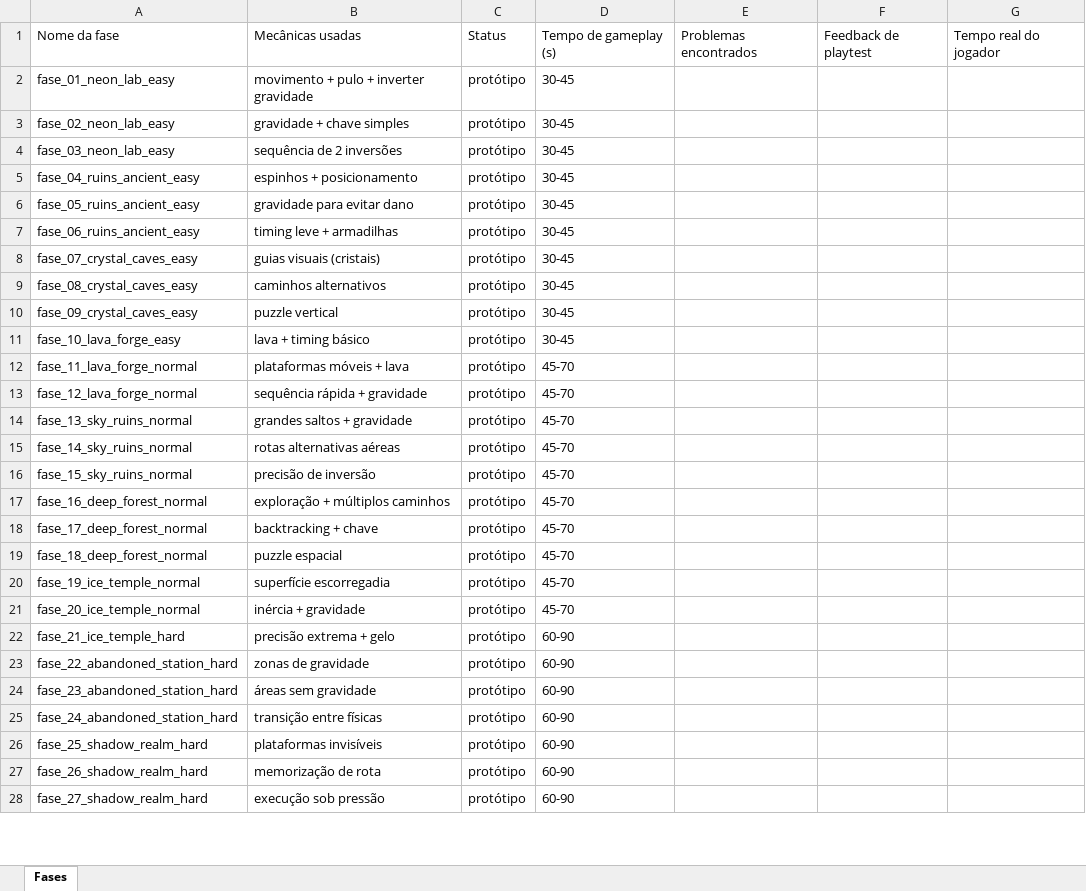
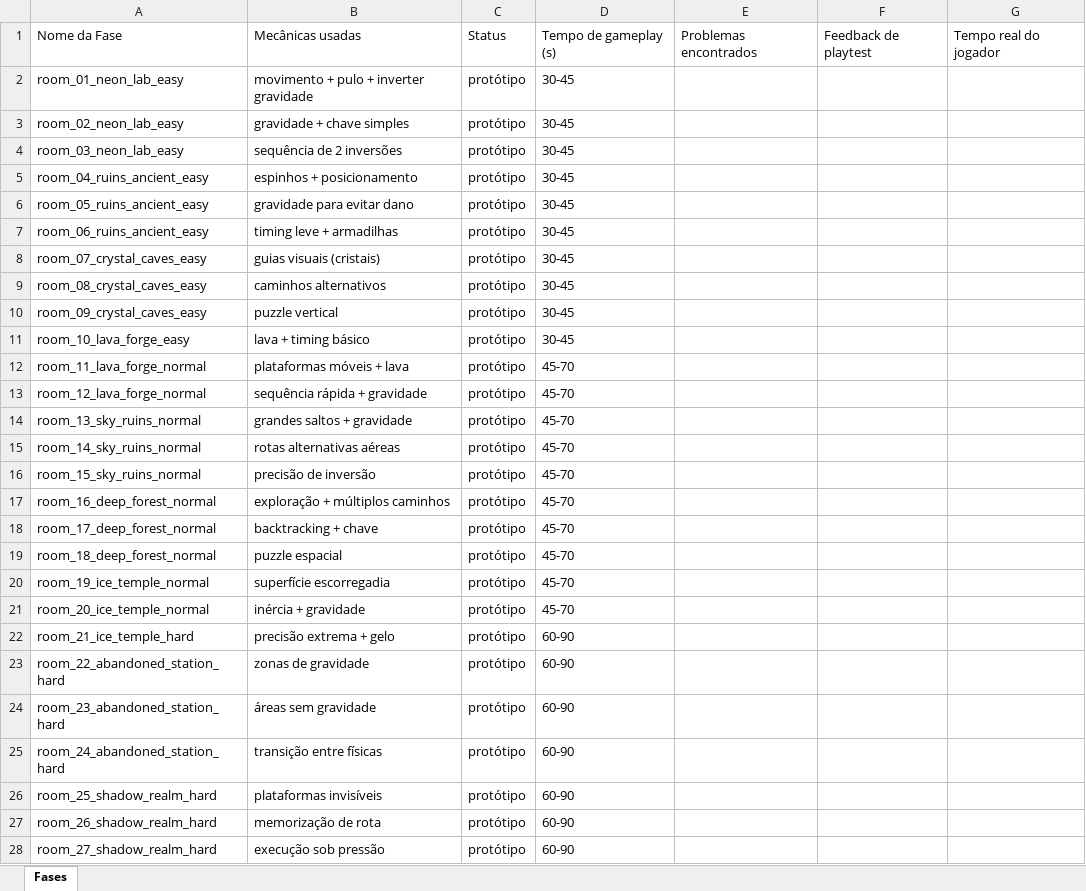
Before and after one commit to CleoAguiar/gravity-rooms, an Excel workbook: docs/planilha_fases_jogo.xlsx, sheet Fases, drawn as a sheet; only a part is shown; values as stored, in another font and other column widths than the file's, no borders; the diff covers the shown part only; the diff names each change by its address in the sheet, - before the commit and + after, or states it on an @@ line.

Commit message:
docs: changed fase to room

```diff
--- a/docs/planilha_fases_jogo.xlsx (sheet Fases)
+++ b/docs/planilha_fases_jogo.xlsx (sheet Fases)
-A1: Nome da fase
+A1: Nome da Fase
-A2: fase_01_neon_lab_easy
+A2: room_01_neon_lab_easy
-A3: fase_02_neon_lab_easy
+A3: room_02_neon_lab_easy
-A4: fase_03_neon_lab_easy
+A4: room_03_neon_lab_easy
-A5: fase_04_ruins_ancient_easy
+A5: room_04_ruins_ancient_easy
-A6: fase_05_ruins_ancient_easy
+A6: room_05_ruins_ancient_easy
-A7: fase_06_ruins_ancient_easy
+A7: room_06_ruins_ancient_easy
-A8: fase_07_crystal_caves_easy
+A8: room_07_crystal_caves_easy
-A9: fase_08_crystal_caves_easy
+A9: room_08_crystal_caves_easy
-A10: fase_09_crystal_caves_easy
+A10: room_09_crystal_caves_easy
-A11: fase_10_lava_forge_easy
+A11: room_10_lava_forge_easy
-A12: fase_11_lava_forge_normal
+A12: room_11_lava_forge_normal
-A13: fase_12_lava_forge_normal
+A13: room_12_lava_forge_normal
-A14: fase_13_sky_ruins_normal
+A14: room_13_sky_ruins_normal
-A15: fase_14_sky_ruins_normal
+A15: room_14_sky_ruins_normal
-A16: fase_15_sky_ruins_normal
+A16: room_15_sky_ruins_normal
-A17: fase_16_deep_forest_normal
+A17: room_16_deep_forest_normal
-A18: fase_17_deep_forest_normal
+A18: room_17_deep_forest_normal
-A19: fase_18_deep_forest_normal
+A19: room_18_deep_forest_normal
-A20: fase_19_ice_temple_normal
+A20: room_19_ice_temple_normal
-A21: fase_20_ice_temple_normal
+A21: room_20_ice_temple_normal
-A22: fase_21_ice_temple_hard
+A22: room_21_ice_temple_hard
-A23: fase_22_abandoned_station_hard
+A23: room_22_abandoned_station_hard
-A24: fase_23_abandoned_station_hard
+A24: room_23_abandoned_station_hard
-A25: fase_24_abandoned_station_hard
+A25: room_24_abandoned_station_hard
-A26: fase_25_shadow_realm_hard
+A26: room_25_shadow_realm_hard
-A27: fase_26_shadow_realm_hard
+A27: room_26_shadow_realm_hard
-A28: fase_27_shadow_realm_hard
+A28: room_27_shadow_realm_hard
```
Also changed, not shown: 3 edited cells elsewhere in this sheet.
